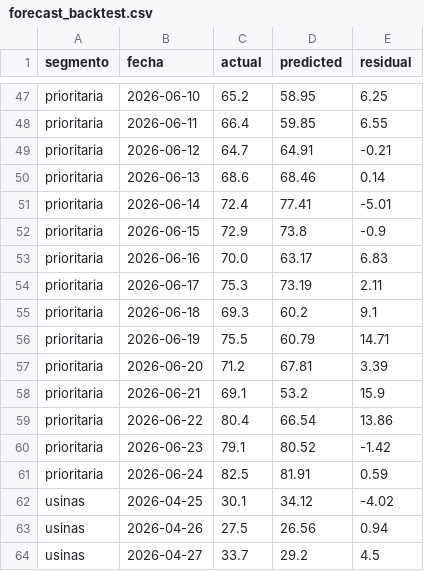
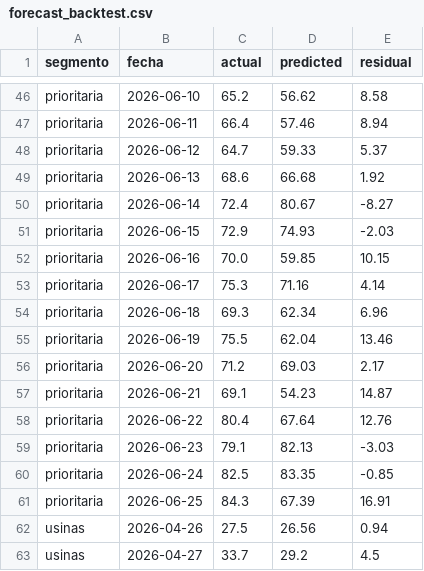
Before and after one commit to mpodeley/estado-del-sistema, a CSV file: public/data/forecast_backtest.csv, drawn as a sheet; only a part is shown, gaps mark what is left out; removed rows and columns are numbered as before the commit, all else as after; the diff covers the shown part only; the diff names each change by its address in the sheet, - before the commit and + after, or states it on an @@ line.

```diff
--- a/public/data/forecast_backtest.csv
+++ b/public/data/forecast_backtest.csv
-D46 (predicted): 58.95
+D46 (predicted): 56.62
-E46 (residual): 6.25
+E46 (residual): 8.58
-D47 (predicted): 59.85
+D47 (predicted): 57.46
-E47 (residual): 6.55
+E47 (residual): 8.94
-D48 (predicted): 64.91
+D48 (predicted): 59.33
-E48 (residual): -0.21
+E48 (residual): 5.37
-D49 (predicted): 68.46
+D49 (predicted): 66.68
-E49 (residual): 0.14
+E49 (residual): 1.92
-D50 (predicted): 77.41
+D50 (predicted): 80.67
-E50 (residual): -5.01
+E50 (residual): -8.27
-D51 (predicted): 73.8
+D51 (predicted): 74.93
-E51 (residual): -0.9
+E51 (residual): -2.03
-D52 (predicted): 63.17
+D52 (predicted): 59.85
-E52 (residual): 6.83
+E52 (residual): 10.15
-D53 (predicted): 73.19
+D53 (predicted): 71.16
-E53 (residual): 2.11
+E53 (residual): 4.14
-D54 (predicted): 60.2
+D54 (predicted): 62.34
-E54 (residual): 9.1
+E54 (residual): 6.96
-D55 (predicted): 60.79
+D55 (predicted): 62.04
-E55 (residual): 14.71
+E55 (residual): 13.46
-D56 (predicted): 67.81
+D56 (predicted): 69.03
-E56 (residual): 3.39
+E56 (residual): 2.17
-D57 (predicted): 53.2
+D57 (predicted): 54.23
-E57 (residual): 15.9
+E57 (residual): 14.87
-D58 (predicted): 66.54
+D58 (predicted): 67.64
-E58 (residual): 13.86
+E58 (residual): 12.76
-D59 (predicted): 80.52
+D59 (predicted): 82.13
-E59 (residual): -1.42
+E59 (residual): -3.03
-D60 (predicted): 81.91
+D60 (predicted): 83.35
-E60 (residual): 0.59
+E60 (residual): -0.85
-row 62: usinas | 2026-04-25 | 30.1 | 34.12 | -4.02
+row 61: prioritaria | 2026-06-25 | 84.3 | 67.39 | 16.91
```
Also changed, not shown: 2 added rows, 2 removed rows and 88 edited cells elsewhere in this file, public/data/carga_datos.csv, public/data/enargas.csv, 23 other files.
